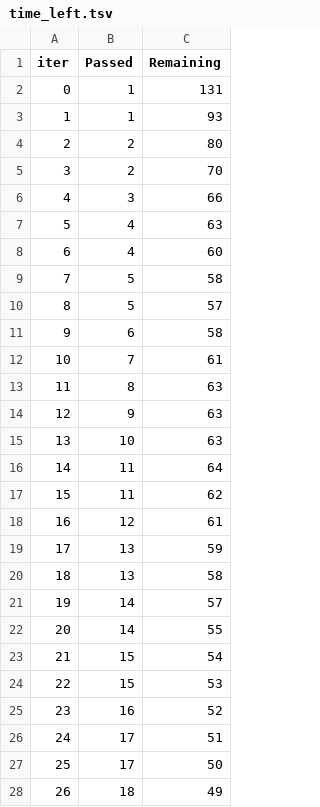
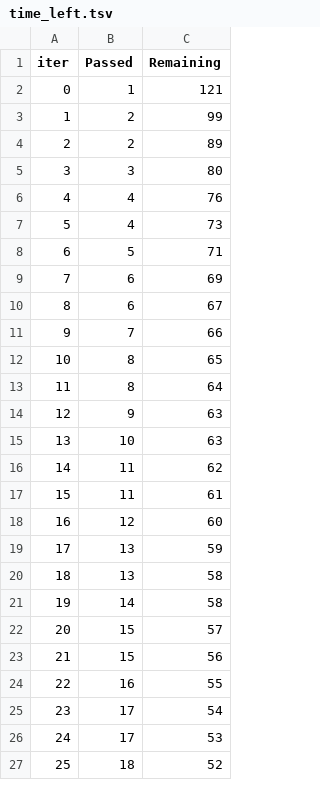
Before and after one commit to SatheeshMuthu/mlproject, a TSV file: catboost_info/time_left.tsv, drawn as a sheet; only a part is shown; removed rows and columns are numbered as before the commit, all else as after; the diff covers the shown part only; the diff names each change by its address in the sheet, - before the commit and + after, or states it on an @@ line.

```diff
--- a/catboost_info/time_left.tsv
+++ b/catboost_info/time_left.tsv
-C2 (Remaining): 131
+C2 (Remaining): 121
-row 3: 1 | 1 | 93
@@ column A (iter) renumbered between rows 3 and 97 @@
-C3 (Remaining): 80
+C3 (Remaining): 99
-C4 (Remaining): 70
+C4 (Remaining): 89
-C5 (Remaining): 66
+C5 (Remaining): 80
-C6 (Remaining): 63
+C6 (Remaining): 76
-C7 (Remaining): 60
+C7 (Remaining): 73
-C8 (Remaining): 58
+C8 (Remaining): 71
-row 10: 8 | 5 | 57
-C9 (Remaining): 58
+C9 (Remaining): 69
+row 10: 8 | 6 | 67
-C11 (Remaining): 61
+C11 (Remaining): 66
-C12 (Remaining): 63
+C12 (Remaining): 65
+row 13: 11 | 8 | 64
-row 16: 14 | 11 | 64
+row 17: 15 | 11 | 61
-C18 (Remaining): 61
+C18 (Remaining): 60
-C21 (Remaining): 57
+C21 (Remaining): 58
-row 22: 20 | 14 | 55
-C22 (Remaining): 54
+C22 (Remaining): 57
-C23 (Remaining): 53
+C23 (Remaining): 56
-C24 (Remaining): 52
+C24 (Remaining): 55
-C25 (Remaining): 51
+C25 (Remaining): 54
-C26 (Remaining): 50
+C26 (Remaining): 53
-C27 (Remaining): 49
+C27 (Remaining): 52
```
Also changed, not shown: 18 added rows, 17 removed rows and 47 edited cells elsewhere in this file, 2 other files.
